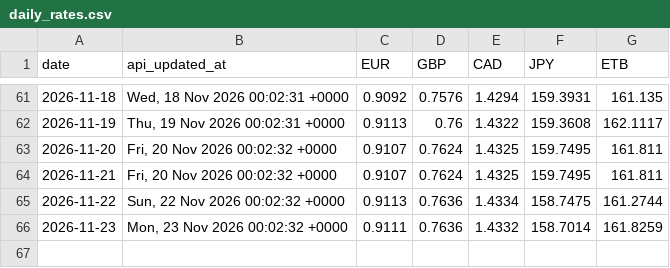
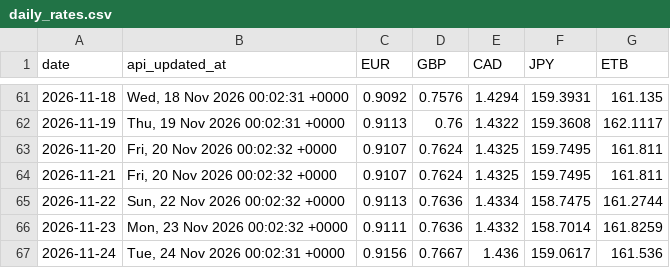
Before and after one commit to barkot-io/daily-market-tracker, a CSV file: data/daily_rates.csv, drawn as a sheet; only a part is shown, gaps mark what is left out; the diff names each change by its address in the sheet, - before the commit and + after, or states it on an @@ line.

```diff
--- a/data/daily_rates.csv
+++ b/data/daily_rates.csv
+row 67: 2026-11-24 | Tue, 24 Nov 2026 00:02:31 +0000 | 0.9156 | 0.7667 | 1.436 | 159.0617 | 161.536
```
